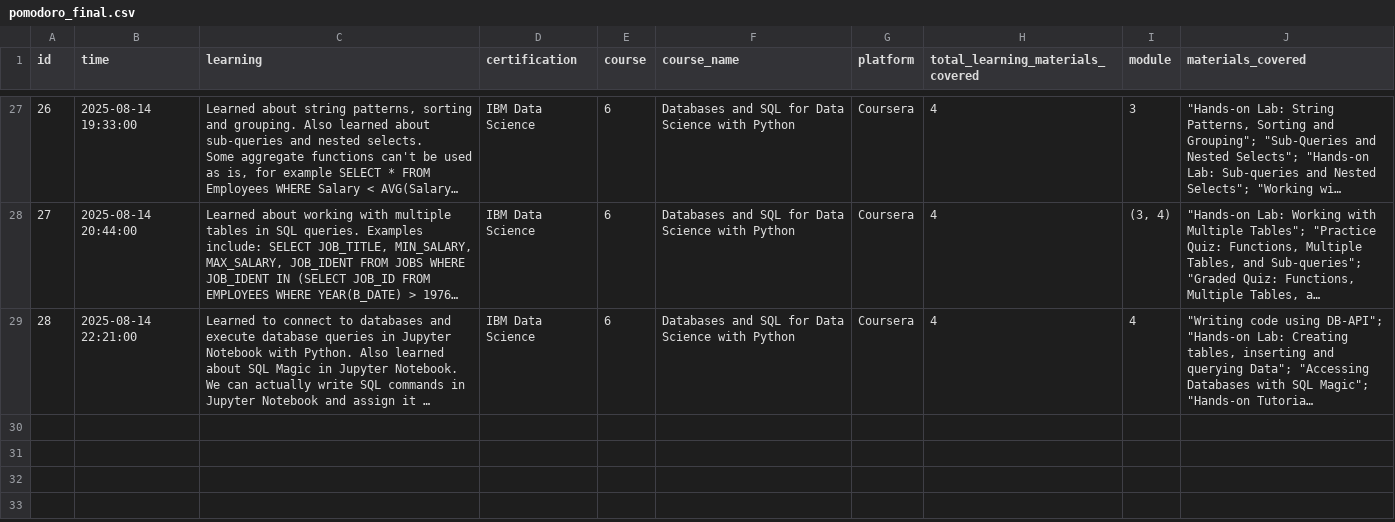
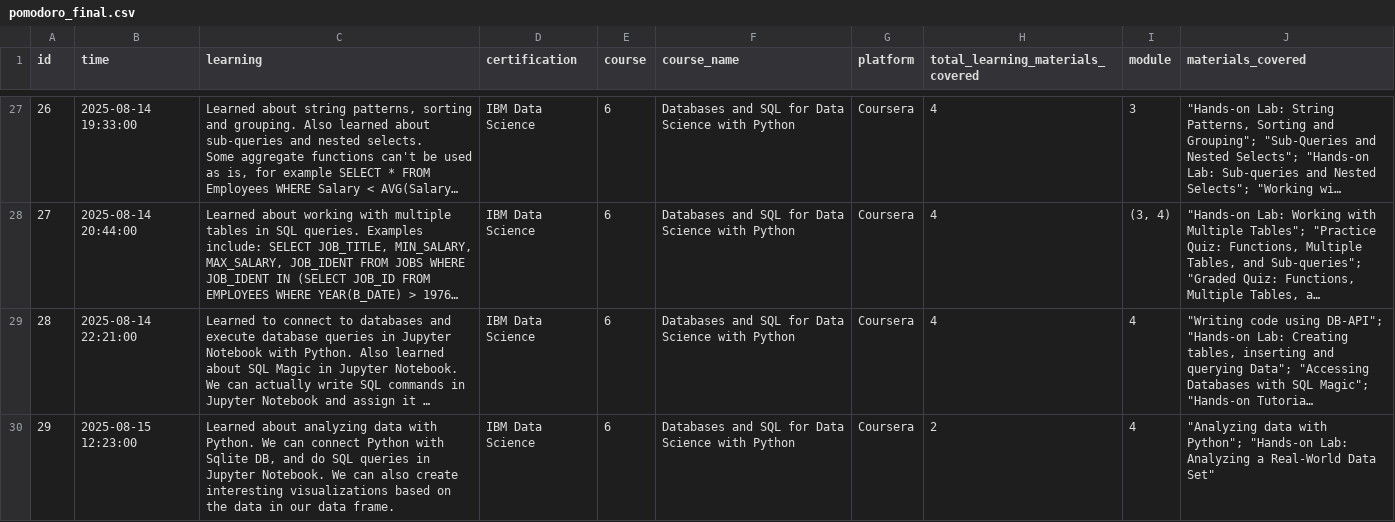
Before and after one commit to stanlys96/Jupyter-Notebook, a CSV file: pomodoro_final.csv, drawn as a sheet; only a part is shown, gaps mark what is left out; long unchanged cells end in …; the diff names each change by its address in the sheet, - before the commit and + after, or states it on an @@ line.

```diff
--- a/pomodoro_final.csv
+++ b/pomodoro_final.csv
+row 30: 29 | 2025-08-15 12:23:00 | Learned about analyzing data with Python. We can connect Python with Sqlite DB, and do SQL queries in Jupyter Notebook. We can also create interesting visualizations based on the data in our data frame. | IBM Data Science | 6 | Databases and SQL for Data Science with Python | Coursera | 2 | 4 | "Analyzing data with Python"; "Hands-on Lab: Analyzing a Real-World Data Set"
```
Also changed, not shown: 1 other file.
